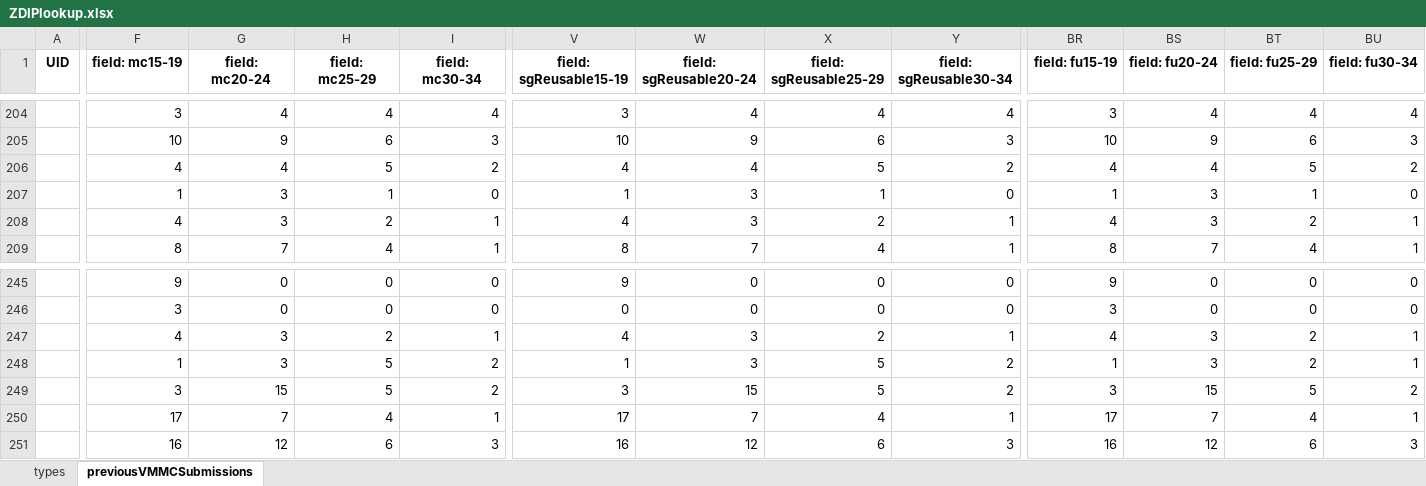
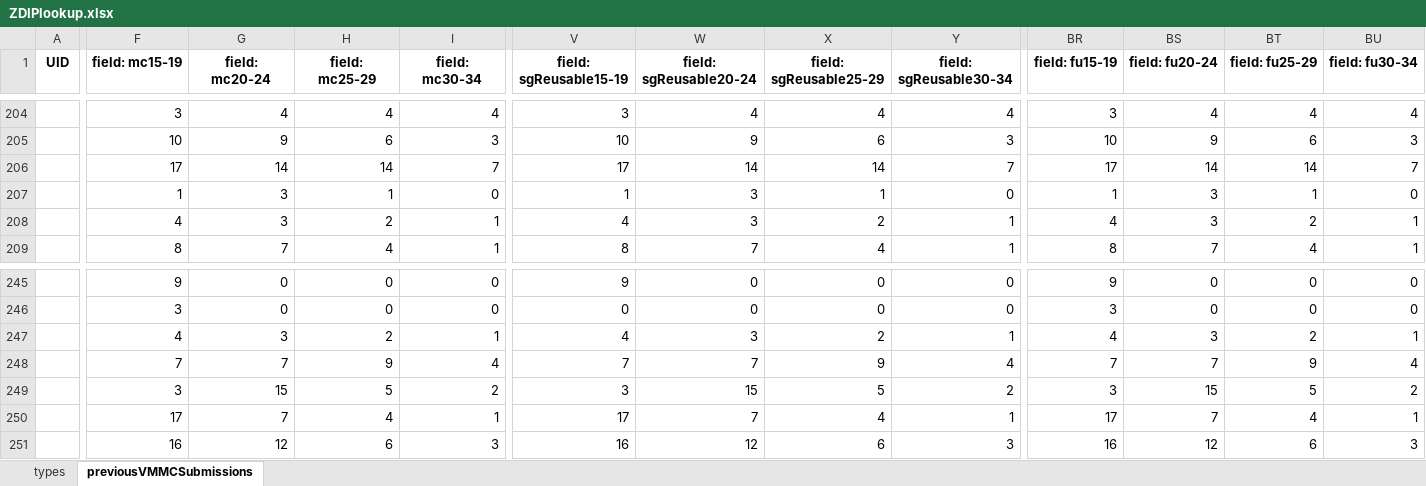
Before and after one commit to ashleymutenha/zazicProgrammaticReport, an Excel workbook: ZDIPlookup.xlsx, sheet previousVMMCSubmissions, drawn as a sheet; only a part is shown, gaps mark what is left out; values as stored, in another font and other column widths than the file's, no borders; the diff covers the shown part only; the diff names each change by its address in the sheet, - before the commit and + after, or states it on an @@ line.

```diff
--- a/ZDIPlookup.xlsx (sheet previousVMMCSubmissions)
+++ b/ZDIPlookup.xlsx (sheet previousVMMCSubmissions)
-F206 (field: mc15-19): 4
+F206 (field: mc15-19): 17
-G206 (field: mc20-24): 4
+G206 (field: mc20-24): 14
-H206 (field: mc25-29): 5
+H206 (field: mc25-29): 14
-I206 (field: mc30-34): 2
+I206 (field: mc30-34): 7
-V206 (field: sgReusable15-19): 4
+V206 (field: sgReusable15-19): 17
-W206 (field: sgReusable20-24): 4
+W206 (field: sgReusable20-24): 14
-X206 (field: sgReusable25-29): 5
+X206 (field: sgReusable25-29): 14
-Y206 (field: sgReusable30-34): 2
+Y206 (field: sgReusable30-34): 7
-BR206 (field: fu15-19): 4
+BR206 (field: fu15-19): 17
-BS206 (field: fu20-24): 4
+BS206 (field: fu20-24): 14
-BT206 (field: fu25-29): 5
+BT206 (field: fu25-29): 14
-BU206 (field: fu30-34): 2
+BU206 (field: fu30-34): 7
-F248 (field: mc15-19): 1
+F248 (field: mc15-19): 7
-G248 (field: mc20-24): 3
+G248 (field: mc20-24): 7
-H248 (field: mc25-29): 5
+H248 (field: mc25-29): 9
-I248 (field: mc30-34): 2
+I248 (field: mc30-34): 4
-V248 (field: sgReusable15-19): 1
+V248 (field: sgReusable15-19): 7
-W248 (field: sgReusable20-24): 3
+W248 (field: sgReusable20-24): 7
-X248 (field: sgReusable25-29): 5
+X248 (field: sgReusable25-29): 9
-Y248 (field: sgReusable30-34): 2
+Y248 (field: sgReusable30-34): 4
-BR248 (field: fu15-19): 1
+BR248 (field: fu15-19): 7
-BS248 (field: fu20-24): 3
+BS248 (field: fu20-24): 7
-BT248 (field: fu25-29): 2
+BT248 (field: fu25-29): 9
-BU248 (field: fu30-34): 1
+BU248 (field: fu30-34): 4
```
Also changed, not shown: 7 edited cells elsewhere in this sheet, corrections.xlsx, generalDF.xlsx, 8 other files.
